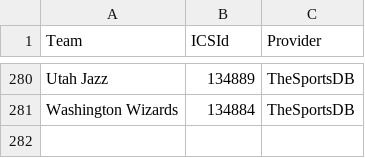
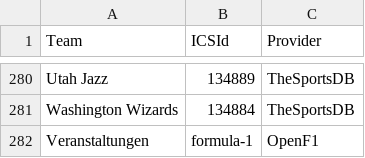
Before and after one commit to DNMedia1/YourCalendar, a CSV file: yourcalendar-the-goal-is-to-have/alpha/data/mapping.provider-lock.csv, drawn as a sheet; only a part is shown, gaps mark what is left out; the diff names each change by its address in the sheet, - before the commit and + after, or states it on an @@ line.

```diff
--- a/yourcalendar-the-goal-is-to-have/alpha/data/mapping.provider-lock.csv
+++ b/yourcalendar-the-goal-is-to-have/alpha/data/mapping.provider-lock.csv
+row 282: Veranstaltungen | formula-1 | OpenF1
```
Also changed, not shown: yourcalendar-the-goal-is-to-have/alpha/data/group_logo_settings.csv, yourcalendar-the-goal-is-to-have/alpha/data/mapping.csv, 16 other files.
